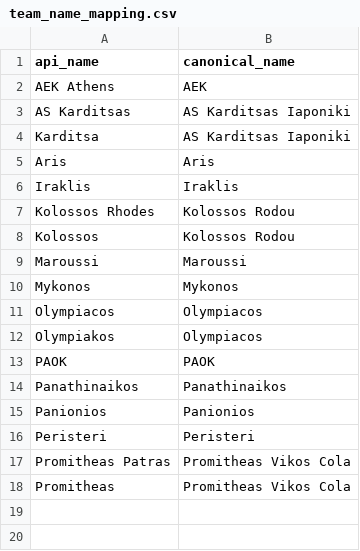
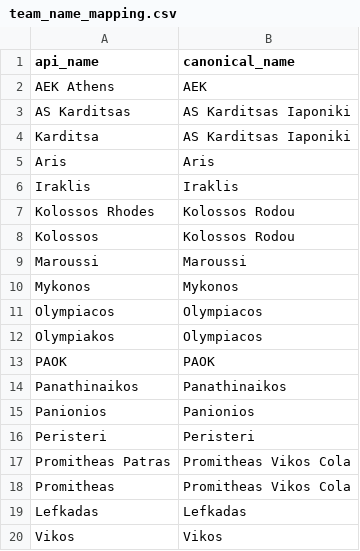
Before and after one commit to Dimiany/gbl-predictor, a CSV file: data/raw/team_name_mapping.csv, drawn as a sheet; the diff names each change by its address in the sheet, - before the commit and + after, or states it on an @@ line.

```diff
--- a/data/raw/team_name_mapping.csv
+++ b/data/raw/team_name_mapping.csv
+row 19: Lefkadas | Lefkadas
+row 20: Vikos | Vikos
```
Also changed, not shown: data/prediction_history.csv, data/raw/all_fixtures.csv, 1 other file.
